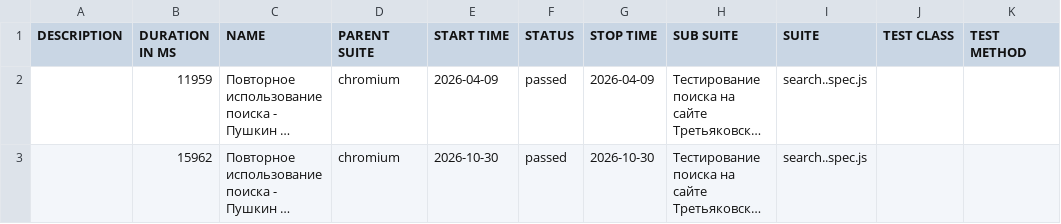
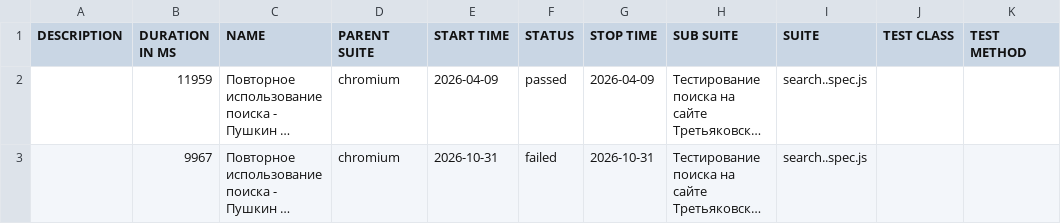
Before and after one commit to Kemont2H/tretyakov-tests, a CSV file: data/suites.csv, drawn as a sheet; long unchanged cells end in …; the diff names each change by its address in the sheet, - before the commit and + after, or states it on an @@ line.

```diff
--- a/data/suites.csv
+++ b/data/suites.csv
-B3 (DURATION IN MS): 15962
+B3 (DURATION IN MS): 9967
-E3 (START TIME): 2026-10-30
+E3 (START TIME): 2026-10-31
-F3 (STATUS): passed
+F3 (STATUS): failed
-G3 (STOP TIME): 2026-10-30
+G3 (STOP TIME): 2026-10-31
```
Also changed, not shown: 30 other files.
